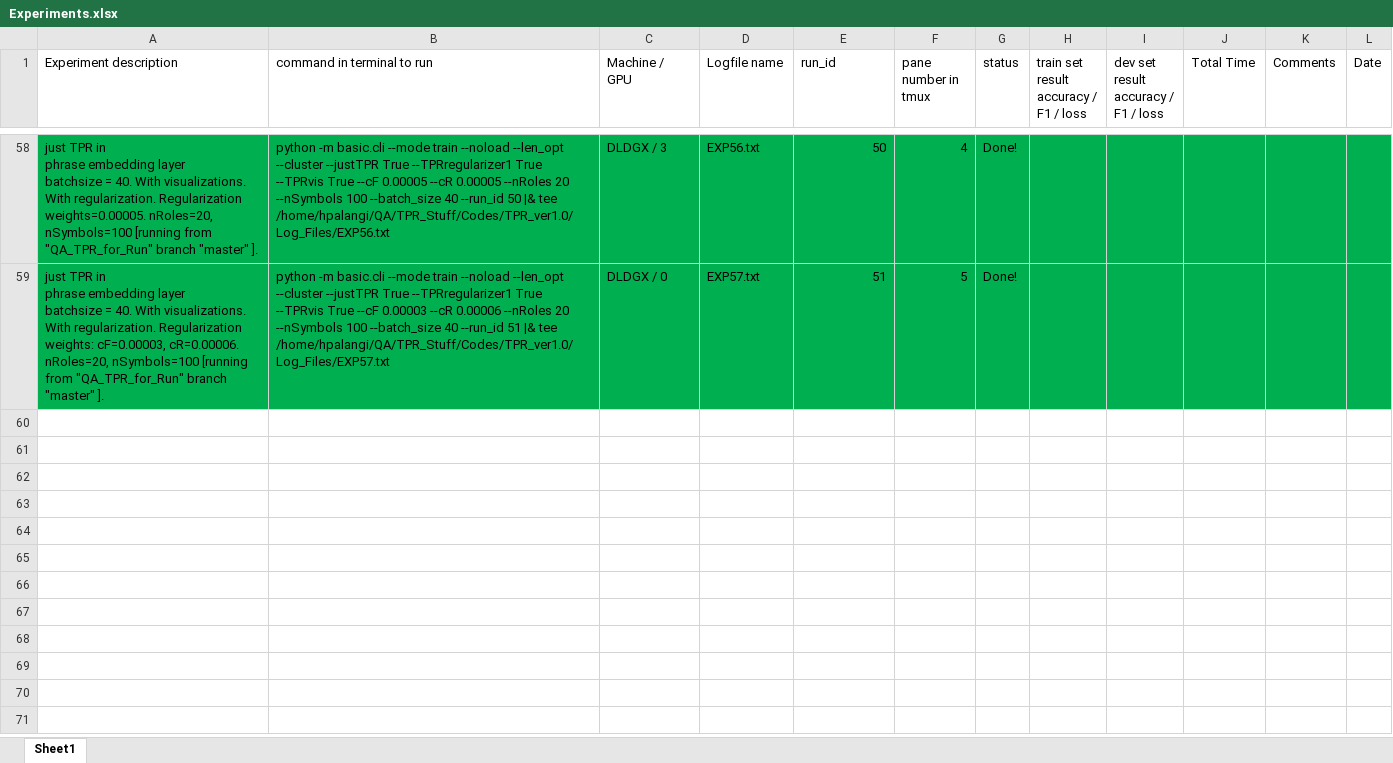
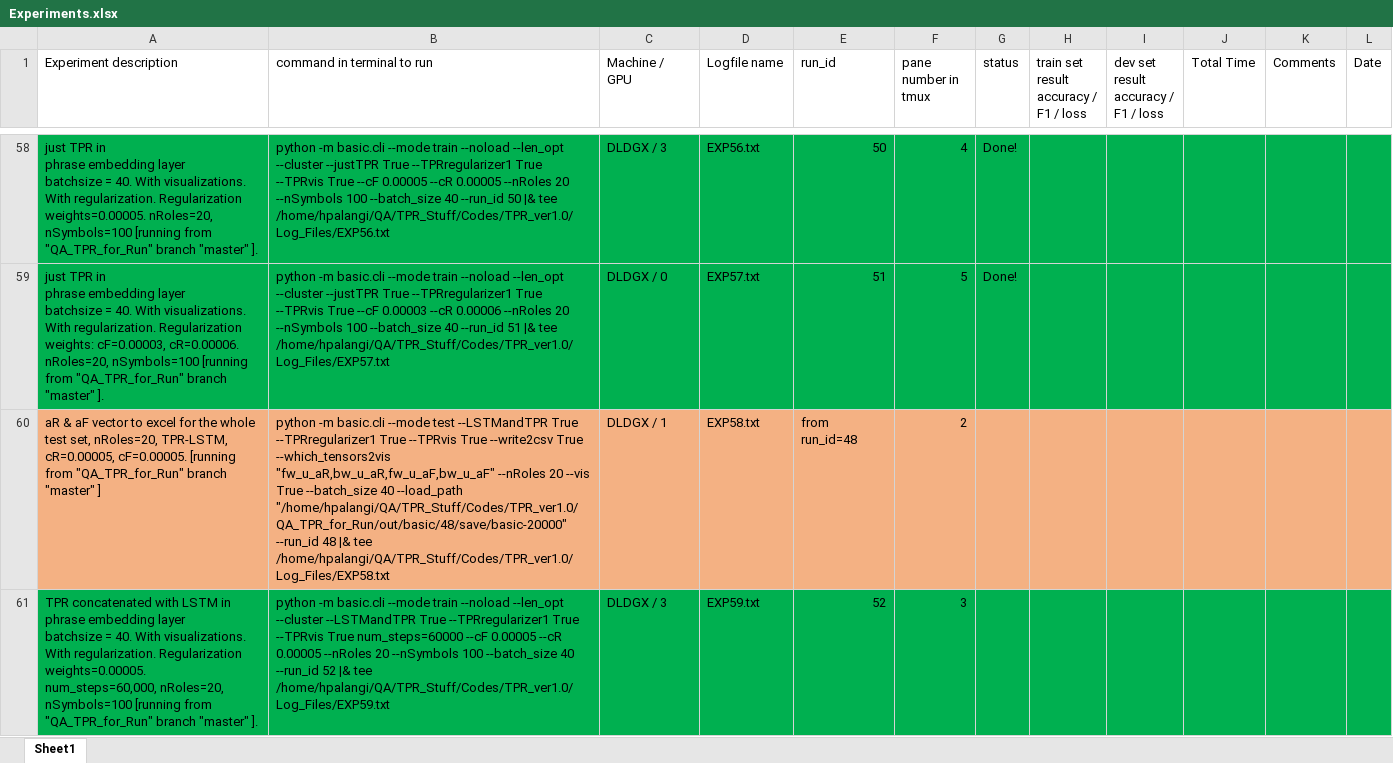
Before and after one commit to hamidpalangi/Grammatically_Interpretable_QA, an Excel workbook: Experiments.xlsx, sheet Sheet1, drawn as a sheet; only a part is shown, gaps mark what is left out; values as stored, in another font and other column widths than the file's, no borders; ↵ is a line break in a cell; the diff names each change by its address in the sheet, - before the commit and + after, or states it on an @@ line.

Commit message:
Kicked off the experiments for trained TPR-LSTM2CSV and TPR-LSTM with 60,000 updates.

```diff
--- a/Experiments.xlsx (sheet Sheet1)
+++ b/Experiments.xlsx (sheet Sheet1)
+row 60: aR & aF vector to excel for the whole test set, nRoles=20, TPR-LSTM, cR=0.00005, cF=0.00005. [running from "QA_TPR_for_Run" branch "master" ] | python -m basic.cli --mode test --LSTMandTPR True --TPRregularizer1 True --TPRvis True --write2csv True --which_tensors2vis "fw_u_aR,bw_u_aR,fw_u_aF,bw_u_aF" --nRoles 20 --vis True --batch_size 40 --load_path "/home/hpalangi/QA/TPR_Stuff/Codes/TPR_ver1.0/QA_TPR_for_Run/out/basic/48/save/basic-20000" --run_id 48 |& tee /home/hpalangi/QA/TPR_Stuff/Codes/TPR_ver1.0/Log_Files/EXP58.txt | DLDGX / 1 | EXP58.txt | from run_id=48 | 2
+row 61: TPR concatenated with LSTM in ↵ phrase embedding layer ↵ batchsize = 40. With visualizations. With regularization. Regularization weights=0.00005. num_steps=60,000, nRoles=20, nSymbols=100 [running from "QA_TPR_for_Run" branch "master" ]. | python -m basic.cli --mode train --noload --len_opt --cluster --LSTMandTPR True --TPRregularizer1 True --TPRvis True num_steps=60000 --cF 0.00005 --cR 0.00005 --nRoles 20 --nSymbols 100 --batch_size 40 --run_id 52 |& tee /home/hpalangi/QA/TPR_Stuff/Codes/TPR_ver1.0/Log_Files/EXP59.txt | DLDGX / 3 | EXP59.txt | 52 | 3
```
